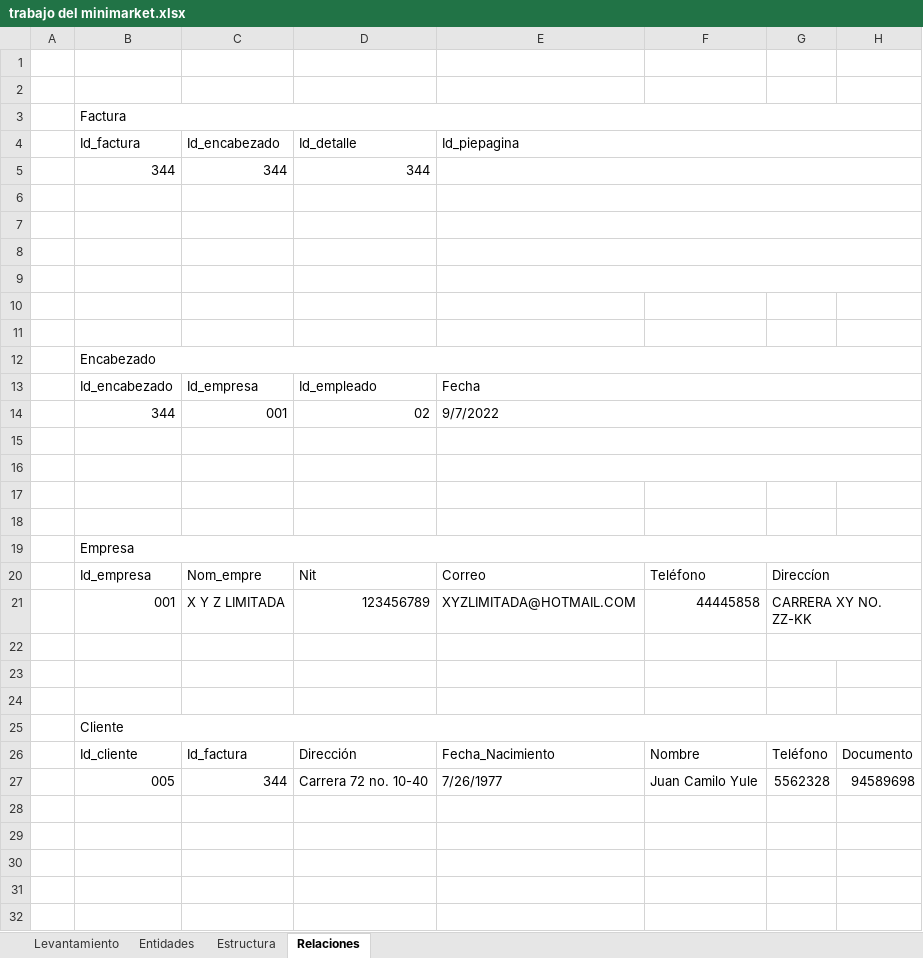
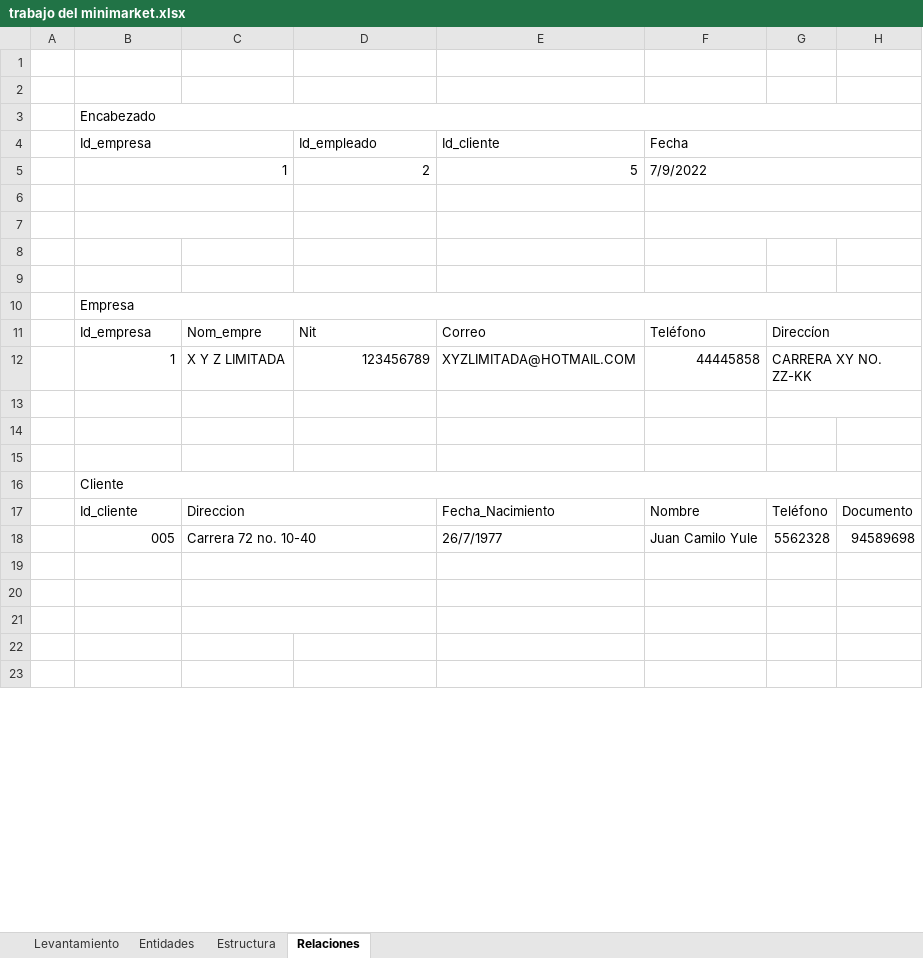
Before and after one commit to Zarkprogame/Bases-de-Datos, an Excel workbook: trabajo del minimarket.xlsx, sheet Relaciones, drawn as a sheet; only a part is shown; values as stored, in another font and other column widths than the file's, no cell formats; removed rows and columns are numbered as before the commit, all else as after; the diff covers the shown part only; the diff names each change by its address in the sheet, - before the commit and + after, or states it on an @@ line.

Commit message:
Correcion de Relaciones, levantamiento, estructura y entidades

```diff
--- a/trabajo del minimarket.xlsx (sheet Relaciones)
+++ b/trabajo del minimarket.xlsx (sheet Relaciones)
-row 3:  | Factura
-row 4:  | Id_factura | Id_encabezado | Id_detalle | Id_piepagina
-row 5:  | 344 | 344 | 344
-row 6: (empty)
-row 7: (empty)
-row 8: (empty)
-row 9: (empty)
-row 10: (empty)
-row 11: (empty)
-row 13:  | Id_encabezado | Id_empresa | Id_empleado | Fecha
-row 14:  | 344 | 001 | 02 | 9/7/2022
+row 4:  | Id_empresa |  | Id_empleado | Id_cliente | Fecha
+row 5:  | 1 |  | 2 | 5 | 7/9/2022
+B6:C6 merged
-E15:H15 merged
+F6:H6 merged
+B7:C7 merged
-E16:H16 merged
+F7:H7 merged
-B12: 001
+B12: 1
-C17: Id_factura
+C17: Direccion
+C17:D17 merged
-D17: Dirección
+D17: (empty)
-C18: 344
+C18: Carrera 72 no. 10-40
+C18:D18 merged
-D18: Carrera 72 no. 10-40
+D18: (empty)
-E18: 7/26/1977
+E18: 26/7/1977
+C19:D19 merged
+C20:D20 merged
+C21:D21 merged
```
Also changed, not shown: 11 edited cells and merged cells elsewhere in this sheet, sheet Estructura, sheet Levantamiento, sheet Entidades, cell formats, charts or pictures.
